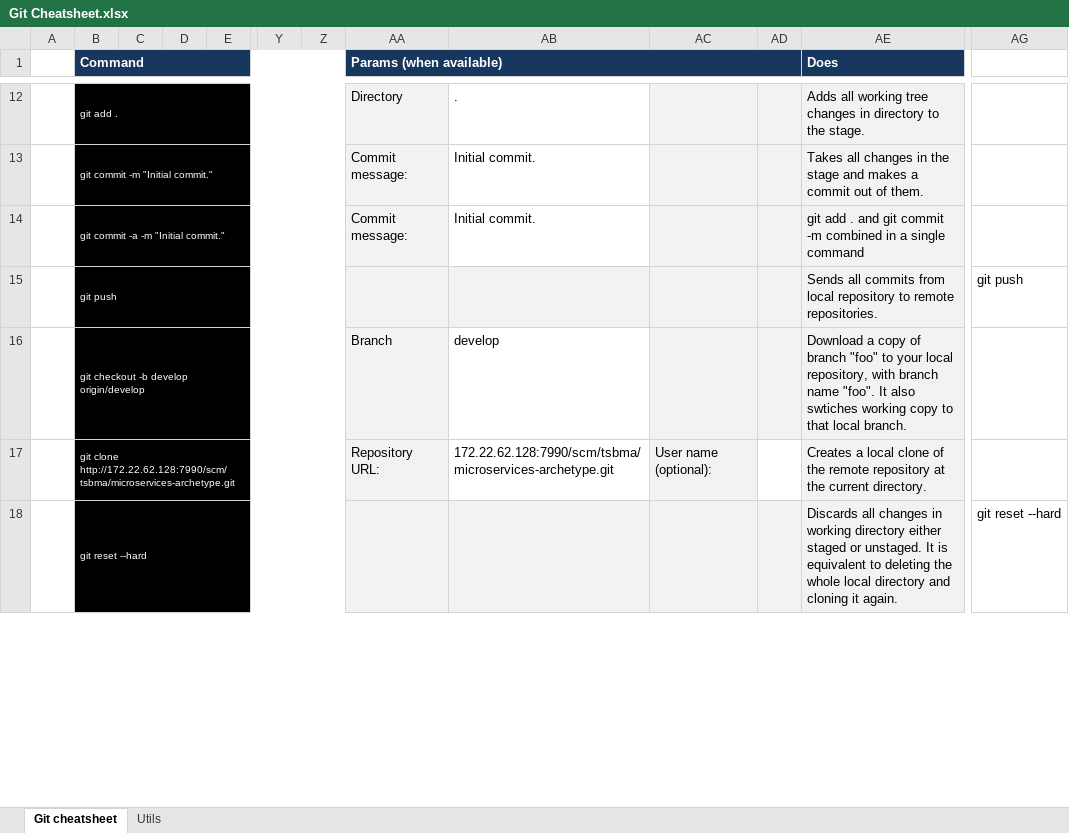
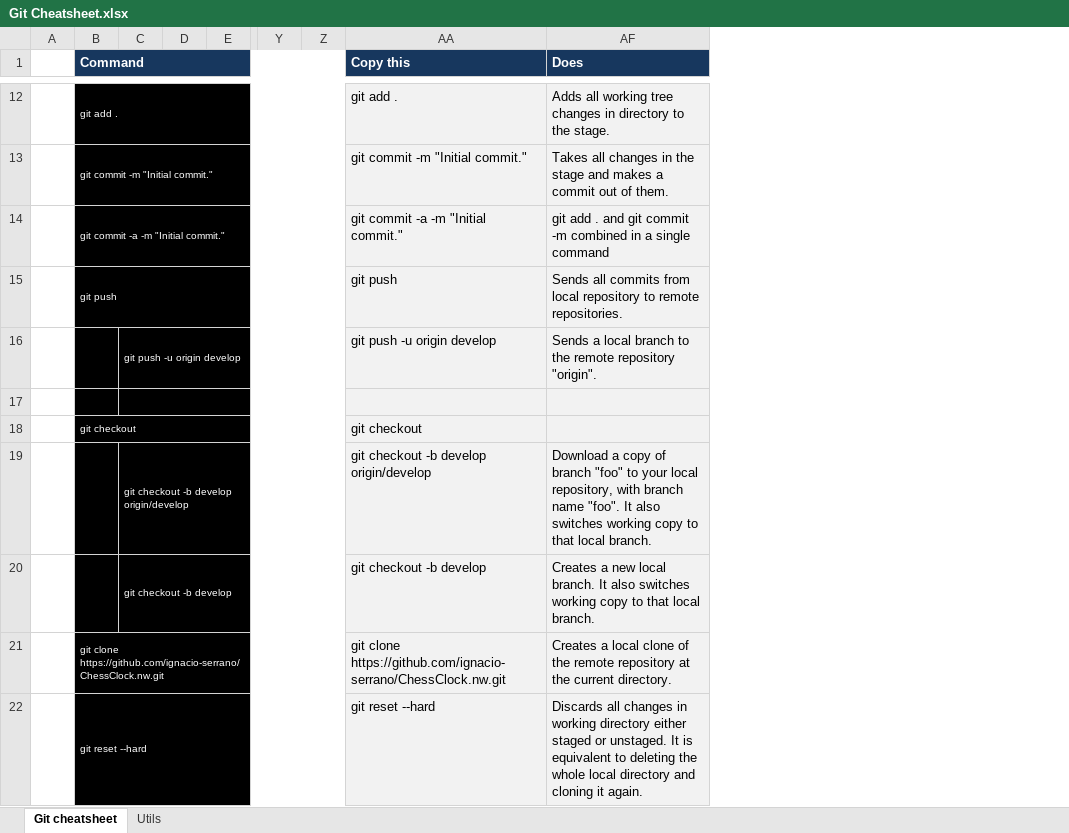
Before and after one commit to ignacio-serrano/misc, an Excel workbook: X-Project tools/Excel/Git Cheatsheet.xlsx, sheet Git cheatsheet, drawn as a sheet; only a part is shown, gaps mark what is left out; values as stored, in another font and other column widths than the file's, no borders; removed rows and columns are numbered as before the commit, all else as after; rows hold the shown columns only; the diff covers the shown part only; the diff names each change by its address in the sheet, - before the commit and + after, or states it on an @@ line.

```diff
--- a/X-Project tools/Excel/Git Cheatsheet.xlsx (sheet Git cheatsheet)
+++ b/X-Project tools/Excel/Git Cheatsheet.xlsx (sheet Git cheatsheet)
-column AA (Params (when available)), rows 12-17: Directory | Commit message: | Commit message: |  | Branch | Repository URL:
@@ column AB hidden, rows 12-17: . | Initial commit. | Initial commit. |  | develop | 172.22.62.128:7990/scm/tsbma/microservices-archetype.git @@
@@ column AC hidden, row 17: User name (optional): @@
@@ column AD hidden, empty @@
+column AA (Copy this), rows 12-15: git add . | git commit -m "Initial commit." | git commit -a -m "Initial commit." | git push; rows 21-22: git clone https://github.com/ignacio-serrano/ChessClock.nw.git | git reset --hard
-column AG, rows 15-18: git push |  |  | git reset --hard
+row 16:  |  | git push -u origin develop |  |  |  |  | git push -u origin develop | Sends a local branch to the remote repository "origin".
-row 17:  | git checkout -b develop origin/develop |  |  |  |  |  | Branch | develop |  |  | Download a copy of branch "foo" to your local repository, with branch name "foo". It also swtiches working copy to that local branch.
+row 17: (empty)
-B16:Z16 merged
+C17:Z17 merged
+row 18:  | git checkout |  |  |  |  |  | git checkout
+row 19:  |  | git checkout -b develop origin/develop |  |  |  |  | git checkout -b develop origin/develop | Download a copy of branch "foo" to your local repository, with branch name "foo". It also switches working copy to that local branch.
+row 20:  |  | git checkout -b develop |  |  |  |  | git checkout -b develop | Creates a new local branch. It also switches working copy to that local branch.
-B21 (Command): git clone http://172.22.62.128:7990/scm/tsbma/microservices-archetype.git
+B21 (Command): git clone https://github.com/ignacio-serrano/ChessClock.nw.git
```
Also changed, not shown: 7 removed rows elsewhere in this sheet, formulas that keep their value, hidden cells, 4 other files.
